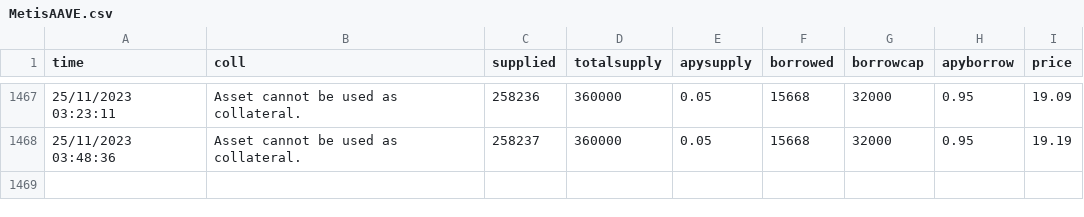
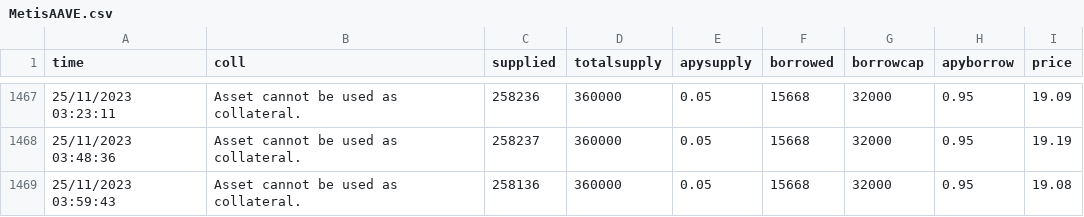
Before and after one commit to MSZAPLON/Scraping, a CSV file: data/MetisAAVE.csv, drawn as a sheet; only a part is shown, gaps mark what is left out.

```diff
--- a/data/MetisAAVE.csv
+++ b/data/MetisAAVE.csv
@@ -1468 +1468,2 @@ time,coll,supplied,totalsupply,apysupply,borrowed,borrowcap,apyborrow,price
 25/11/2023 03:48:36,Asset cannot be used as collateral.,258237,360000,0.05,15668,32000,0.95,19.19
+25/11/2023 03:59:43,Asset cannot be used as collateral.,258136,360000,0.05,15668,32000,0.95,19.08
```
Also changed, not shown: 1 other file.
